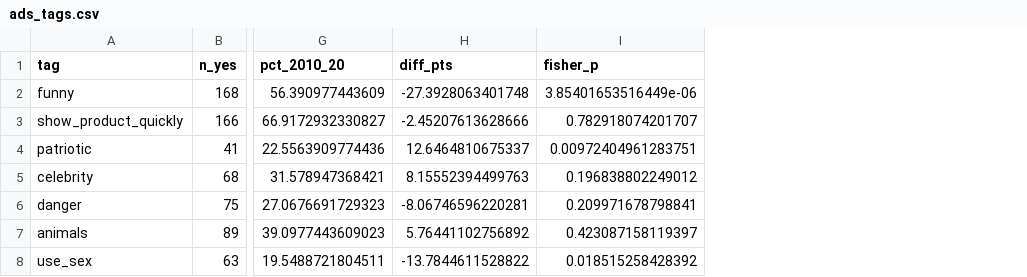
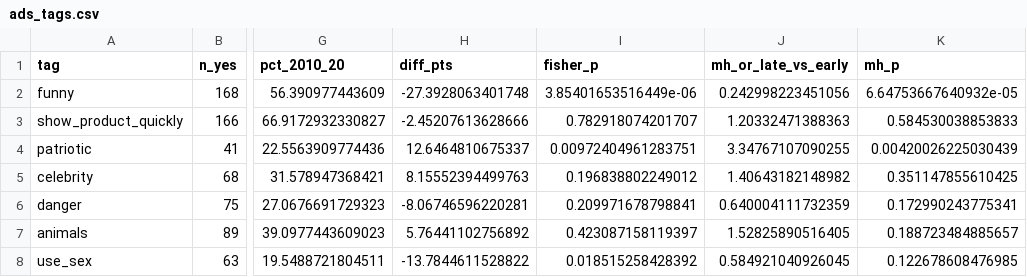
Before and after one commit to mrrishit909/super-bowl-ads, a CSV file: results/ads_tags.csv, drawn as a sheet; only a part is shown, gaps mark what is left out; the diff names each change by its address in the sheet, - before the commit and + after, or states it on an @@ line.

```diff
--- a/results/ads_tags.csv
+++ b/results/ads_tags.csv
+column J (mh_or_late_vs_early), rows 2-8: 0.242998223451056 | 1.20332471388363 | 3.34767107090255 | 1.40643182148982 | 0.640004111732359 | 1.52825890516405 | 0.584921040926045
+column K (mh_p), rows 2-8: 6.64753667640932e-05 | 0.584530038853833 | 0.00420026225030439 | 0.351147855610425 | 0.172990243775341 | 0.188723484885657 | 0.122678608476985
```
Also changed, not shown: 2 other files.
